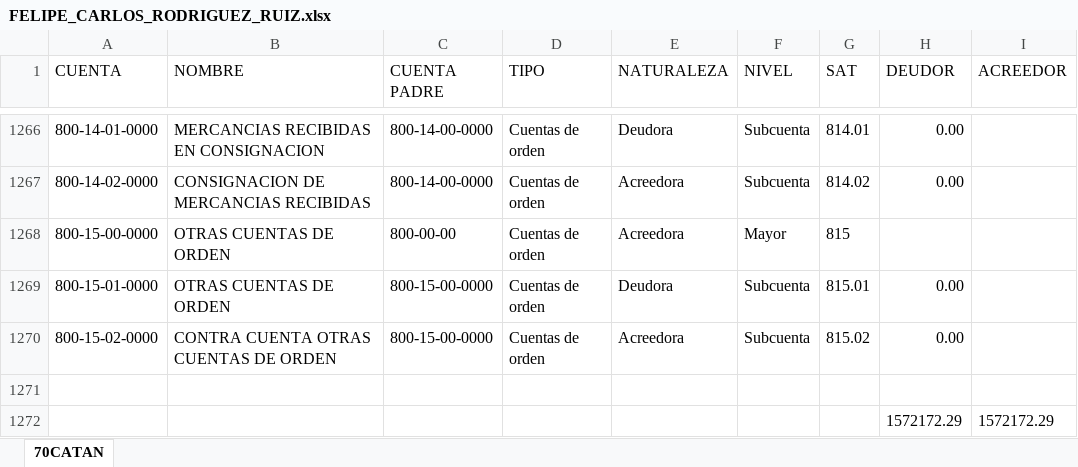
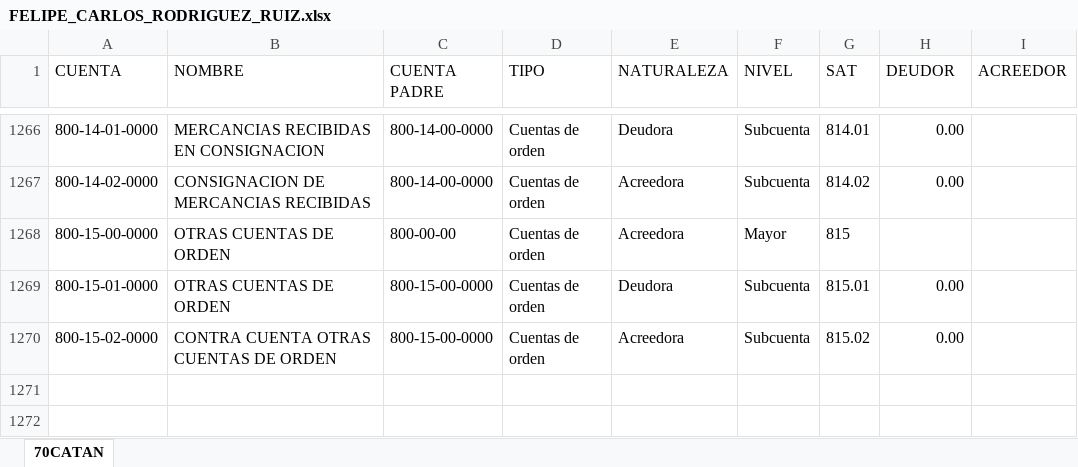
Before and after one commit to pacoguevara/tegik, an Excel workbook: assets/FELIPE_CARLOS_RODRIGUEZ_RUIZ.xlsx, sheet 70CATAN, drawn as a sheet; only a part is shown, gaps mark what is left out; values as stored, in another font and other column widths than the file's, no borders; charts and pictures not drawn; the diff names each change by its address in the sheet, - before the commit and + after, or states it on an @@ line.

```diff
--- a/assets/FELIPE_CARLOS_RODRIGUEZ_RUIZ.xlsx (sheet 70CATAN)
+++ b/assets/FELIPE_CARLOS_RODRIGUEZ_RUIZ.xlsx (sheet 70CATAN)
-row 1271: (empty)
-row 1272:  |  |  |  |  |  |  | 1572172.29 | 1572172.29
```
Also changed, not shown: charts or pictures, assets/FRANCISCO_ADAME_BLANCO.xlsx, assets/INMOBILIARIA_BOBORAS_SA_DE_CV.xlsx, 7 other files.
